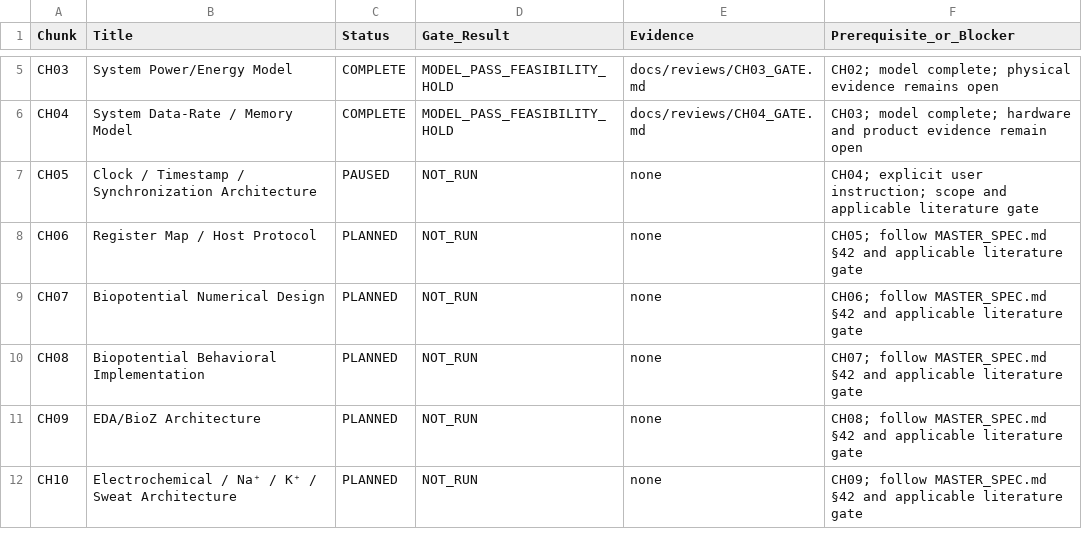
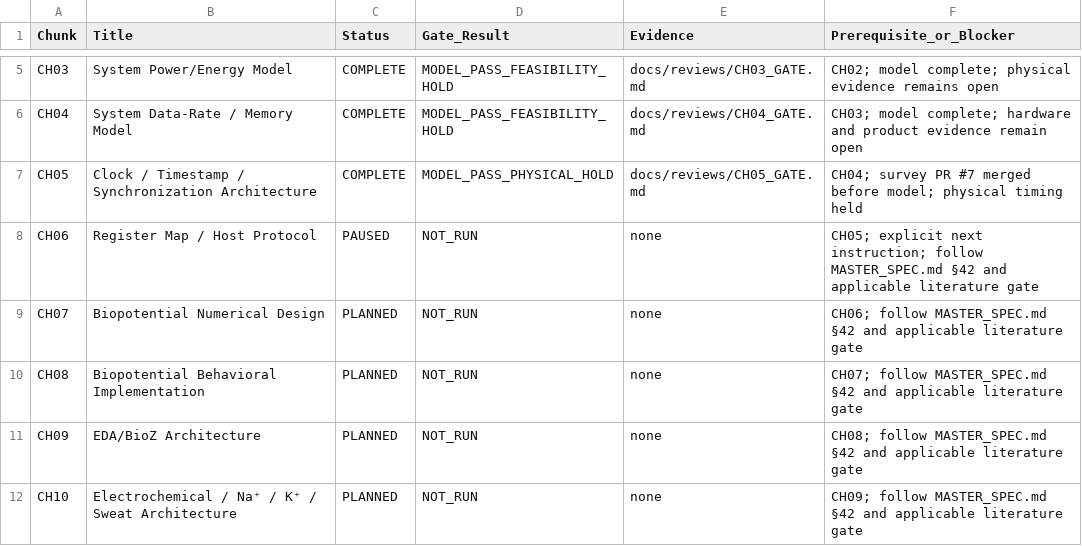
Before and after one commit to abhishekch08/project-hummingbird, a CSV file: state/CHUNK_STATUS.csv, drawn as a sheet; only a part is shown, gaps mark what is left out.

```diff
--- a/state/CHUNK_STATUS.csv
+++ b/state/CHUNK_STATUS.csv
@@ -6,4 +6,4 @@ CH03,System Power/Energy Model,COMPLETE,MODEL_PASS_FEASIBILITY_HOLD,docs/reviews
 CH04,System Data-Rate / Memory Model,COMPLETE,MODEL_PASS_FEASIBILITY_HOLD,docs/reviews/CH04_GATE.md,CH03; model complete; hardware and product evidence remain open
-CH05,Clock / Timestamp / Synchronization Architecture,PAUSED,NOT_RUN,none,CH04; explicit user instruction; scope and applicable literature gate
-CH06,Register Map / Host Protocol,PLANNED,NOT_RUN,none,CH05; follow MASTER_SPEC.md §42 and applicable literature gate
+CH05,Clock / Timestamp / Synchronization Architecture,COMPLETE,MODEL_PASS_PHYSICAL_HOLD,docs/reviews/CH05_GATE.md,CH04; survey PR #7 merged before model; physical timing held
+CH06,Register Map / Host Protocol,PAUSED,NOT_RUN,none,CH05; explicit next instruction; follow MASTER_SPEC.md §42 and applicable literature gate
 CH07,Biopotential Numerical Design,PLANNED,NOT_RUN,none,CH06; follow MASTER_SPEC.md §42 and applicable literature gate
```
Also changed, not shown: state/REQUIREMENTS_TRACEABILITY.csv, 25 other files.
